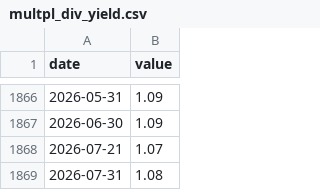
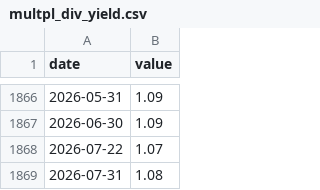
Before and after one commit to praswna/ValueIndex, a CSV file: src/valueindex/sample_data/multpl_div_yield.csv, drawn as a sheet; only a part is shown, gaps mark what is left out.

```diff
--- a/src/valueindex/sample_data/multpl_div_yield.csv
+++ b/src/valueindex/sample_data/multpl_div_yield.csv
@@ -1867,3 +1867,3 @@ date,value
 2026-06-30,1.09
-2026-07-21,1.07
+2026-07-22,1.07
 2026-07-31,1.08
```
Also changed, not shown: docs/data/valueindex_panel.csv, src/valueindex/sample_data/cnn_fear_greed.csv, 13 other files.
